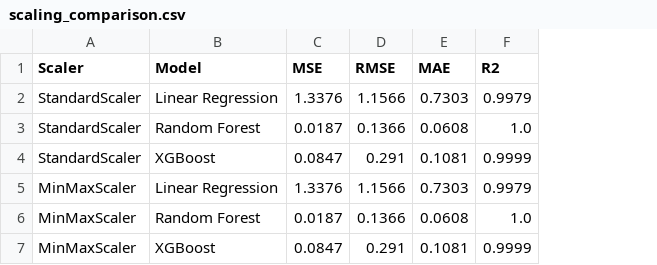
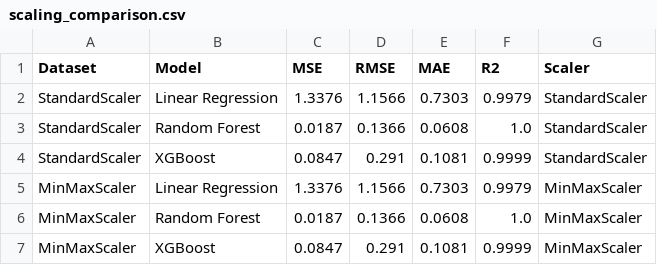
Before and after one commit to AsmarBaghirova/green-erp-data-analytics, a CSV file: results/scaling_comparison.csv, drawn as a sheet; the diff names each change by its address in the sheet, - before the commit and + after, or states it on an @@ line.

```diff
--- a/results/scaling_comparison.csv
+++ b/results/scaling_comparison.csv
+column G (Scaler), rows 2-7: StandardScaler | StandardScaler | StandardScaler | MinMaxScaler | MinMaxScaler | MinMaxScaler
-A1: Scaler
+A1: Dataset
```
Also changed, not shown: 7 other files.
